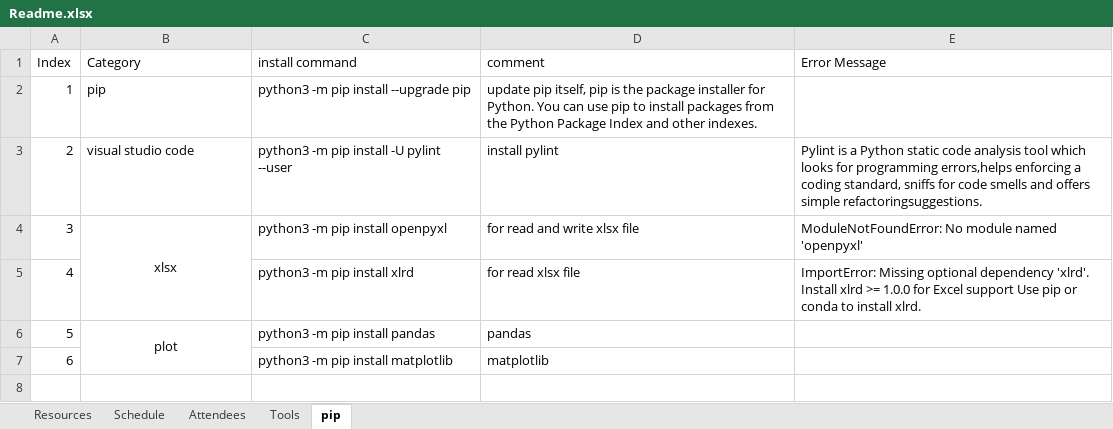
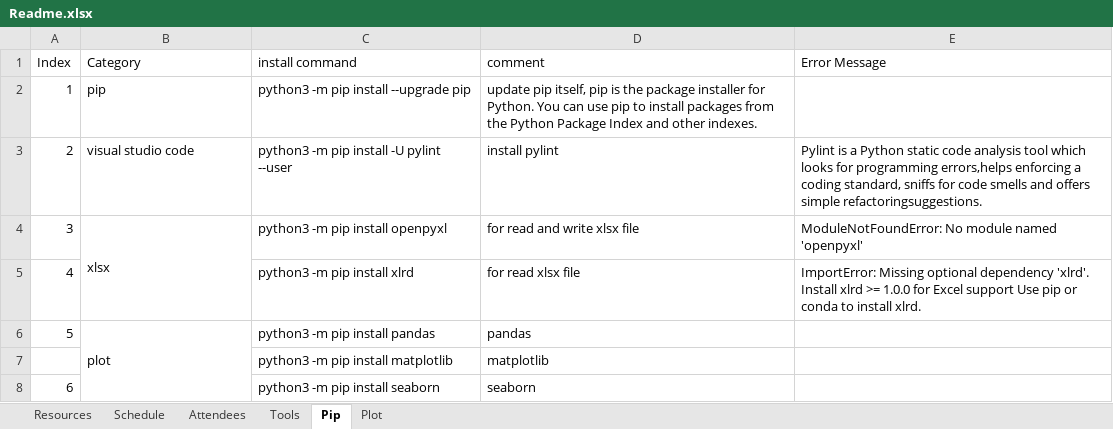
Before and after one commit to sprindy/python_from_0_to_0.1, an Excel workbook: Documents/Readme.xlsx, sheet Pip, drawn as a sheet; values as stored, in another font and other column widths than the file's, no borders; the diff names each change by its address in the sheet, - before the commit and + after, or states it on an @@ line.

Commit message:
Update guideline website for the plots
pandas/matplotlib/beaborn

Signed-off-by: Sprindy Liu <sprindy_liu@icloud.com>

```diff
--- a/Documents/Readme.xlsx (sheet Pip)
+++ b/Documents/Readme.xlsx (sheet Pip)
-sheet tab: pip
+sheet tab: Pip
+sheet tab: Plot
-B4 alignment: center
+B4 alignment: left
-B6 alignment: center
+B6 alignment: left
@@ column A (Index) renumbered in row 7 @@
+row 8: 6 |  | python3 -m pip install seaborn | seaborn
```
Also changed, not shown: sheet Tools.
